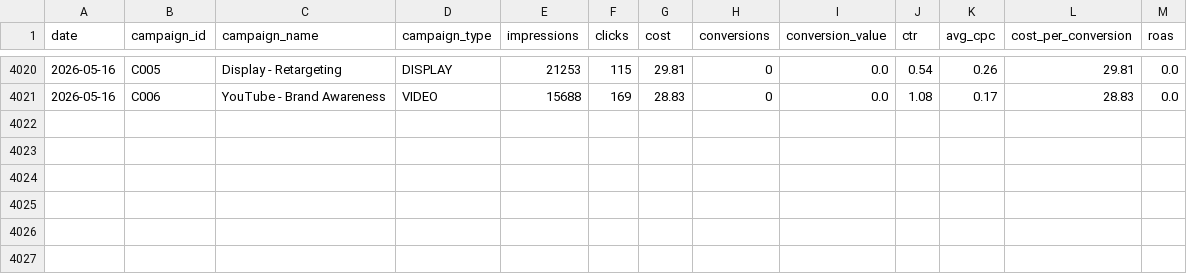
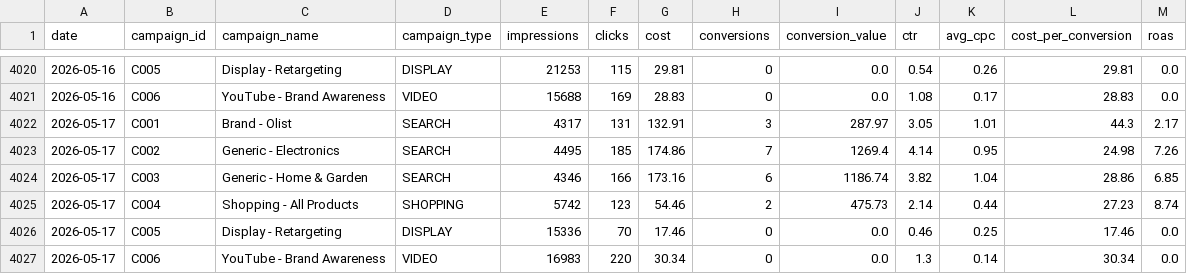
Before and after one commit to eduardocornelsen/full-funnel-ai-analytics, a CSV file: data/mock_marketing/google_ads_daily_performance.csv, drawn as a sheet; only a part is shown, gaps mark what is left out.

```diff
--- a/data/mock_marketing/google_ads_daily_performance.csv
+++ b/data/mock_marketing/google_ads_daily_performance.csv
@@ -4021 +4021,7 @@ date,campaign_id,campaign_name,campaign_type,impressions,clicks,cost,conversions
 2026-05-16,C006,YouTube - Brand Awareness,VIDEO,15688,169,28.83,0,0.0,1.08,0.17,28.83,0.0
+2026-05-17,C001,Brand - Olist,SEARCH,4317,131,132.91,3,287.97,3.05,1.01,44.3,2.17
+2026-05-17,C002,Generic - Electronics,SEARCH,4495,185,174.86,7,1269.4,4.14,0.95,24.98,7.26
+2026-05-17,C003,Generic - Home & Garden,SEARCH,4346,166,173.16,6,1186.74,3.82,1.04,28.86,6.85
+2026-05-17,C004,Shopping - All Products,SHOPPING,5742,123,54.46,2,475.73,2.14,0.44,27.23,8.74
+2026-05-17,C005,Display - Retargeting,DISPLAY,15336,70,17.46,0,0.0,0.46,0.25,17.46,0.0
+2026-05-17,C006,YouTube - Brand Awareness,VIDEO,16983,220,30.34,0,0.0,1.3,0.14,30.34,0.0
```
Also changed, not shown: data/mock_marketing/ga4_daily_sessions.csv, data/mock_marketing/meta_ads_daily_performance.csv.
